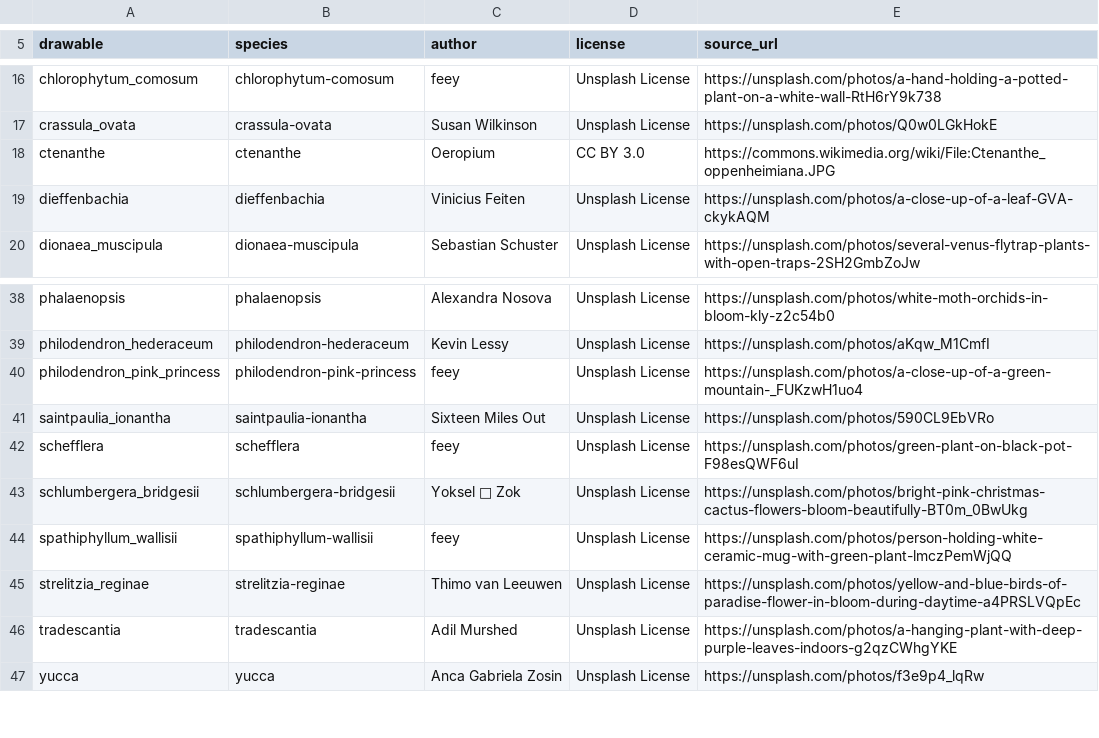
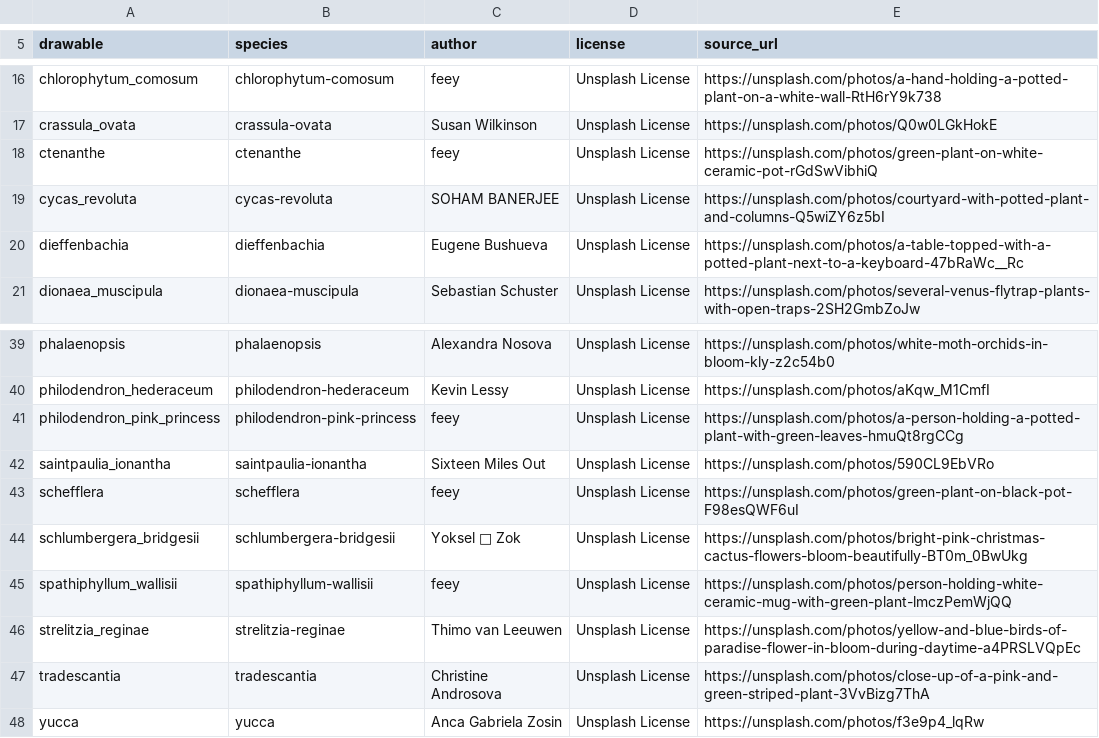
Before and after one commit to PepJr100/plant-potting, a TSV file: app/src/main/assets/image_credits.tsv, drawn as a sheet; only a part is shown, gaps mark what is left out.

```diff
--- a/app/src/main/assets/image_credits.tsv
+++ b/app/src/main/assets/image_credits.tsv
@@ -17,4 +17,5 @@ chlorophytum_comosum	chlorophytum-comosum	feey	Unsplash License	https://unsplash
 crassula_ovata	crassula-ovata	Susan Wilkinson	Unsplash License	https://unsplash.com/photos/Q0w0LGkHokE
-ctenanthe	ctenanthe	Oeropium	CC BY 3.0	https://commons.wikimedia.org/wiki/File:Ctenanthe_oppenheimiana.JPG
-dieffenbachia	dieffenbachia	Vinicius Feiten	Unsplash License	https://unsplash.com/photos/a-close-up-of-a-leaf-GVA-ckykAQM
+ctenanthe	ctenanthe	feey	Unsplash License	https://unsplash.com/photos/green-plant-on-white-ceramic-pot-rGdSwVibhiQ
+cycas_revoluta	cycas-revoluta	SOHAM BANERJEE	Unsplash License	https://unsplash.com/photos/courtyard-with-potted-plant-and-columns-Q5wiZY6z5bI
+dieffenbachia	dieffenbachia	Eugene Bushueva	Unsplash License	https://unsplash.com/photos/a-table-topped-with-a-potted-plant-next-to-a-keyboard-47bRaWc__Rc
 dionaea_muscipula	dionaea-muscipula	Sebastian Schuster	Unsplash License	https://unsplash.com/photos/several-venus-flytrap-plants-with-open-traps-2SH2GmbZoJw
@@ -39,3 +40,3 @@ phalaenopsis	phalaenopsis	Alexandra Nosova	Unsplash License	https://unsplash.com
 philodendron_hederaceum	philodendron-hederaceum	Kevin Lessy	Unsplash License	https://unsplash.com/photos/aKqw_M1CmfI
-philodendron_pink_princess	philodendron-pink-princess	feey	Unsplash License	https://unsplash.com/photos/a-close-up-of-a-green-mountain-_FUKzwH1uo4
+philodendron_pink_princess	philodendron-pink-princess	feey	Unsplash License	https://unsplash.com/photos/a-person-holding-a-potted-plant-with-green-leaves-hmuQt8rgCCg
 saintpaulia_ionantha	saintpaulia-ionantha	Sixteen Miles Out	Unsplash License	https://unsplash.com/photos/590CL9EbVRo
@@ -45,3 +46,3 @@ spathiphyllum_wallisii	spathiphyllum-wallisii	feey	Unsplash License	https://unsp
 strelitzia_reginae	strelitzia-reginae	Thimo van Leeuwen	Unsplash License	https://unsplash.com/photos/yellow-and-blue-birds-of-paradise-flower-in-bloom-during-daytime-a4PRSLVQpEc
-tradescantia	tradescantia	Adil Murshed	Unsplash License	https://unsplash.com/photos/a-hanging-plant-with-deep-purple-leaves-indoors-g2qzCWhgYKE
+tradescantia	tradescantia	Christine Androsova	Unsplash License	https://unsplash.com/photos/close-up-of-a-pink-and-green-striped-plant-3VvBizg7ThA
 yucca	yucca	Anca Gabriela Zosin	Unsplash License	https://unsplash.com/photos/f3e9p4_lqRw
```
Also changed, not shown: 6 other files.
